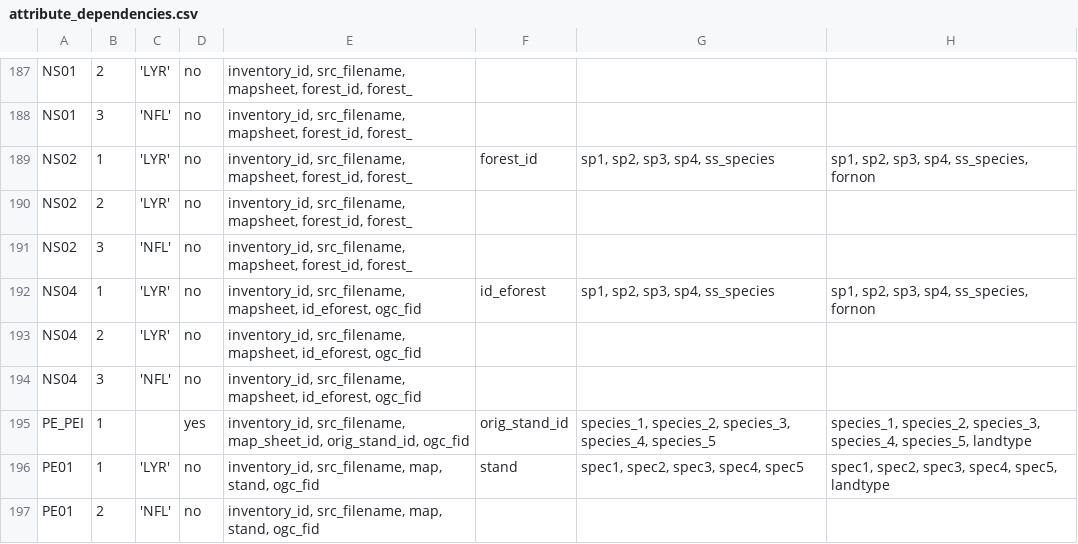
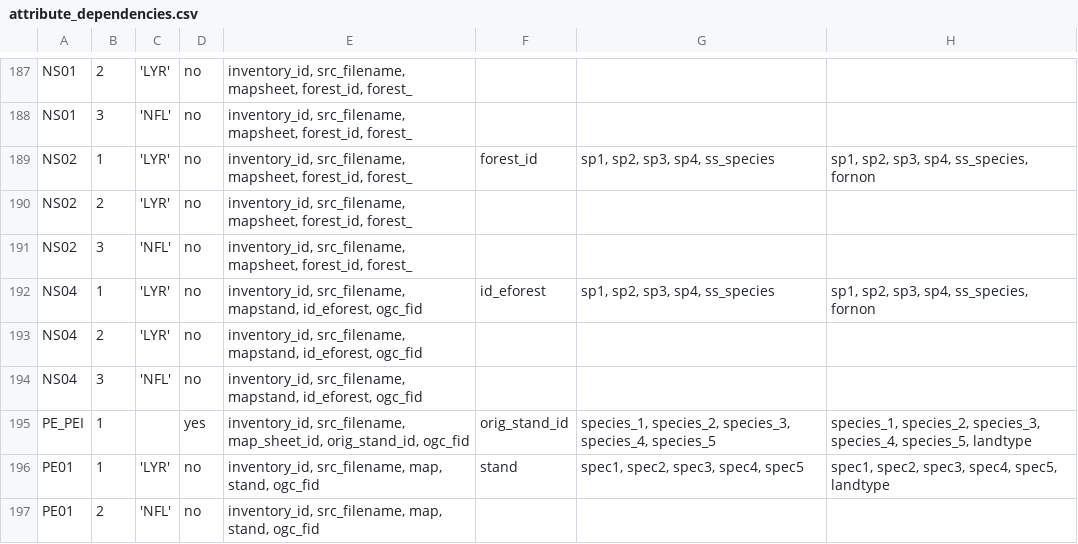
Before and after one commit to zkinvig/CASFRI-zoe, a CSV file: translation/tables/attribute_dependencies.csv, drawn as a sheet; only a part is shown, gaps mark what is left out; the diff names each change by its address in the sheet, - before the commit and + after, or states it on an @@ line.

Commit message:
Fix broken NS04 cas_id entries with proper mapstand attribute

```diff
--- a/translation/tables/attribute_dependencies.csv
+++ b/translation/tables/attribute_dependencies.csv
-E192:E194: inventory_id, src_filename, mapsheet, id_eforest, ogc_fid
+E192:E194: inventory_id, src_filename, mapstand, id_eforest, ogc_fid
```
